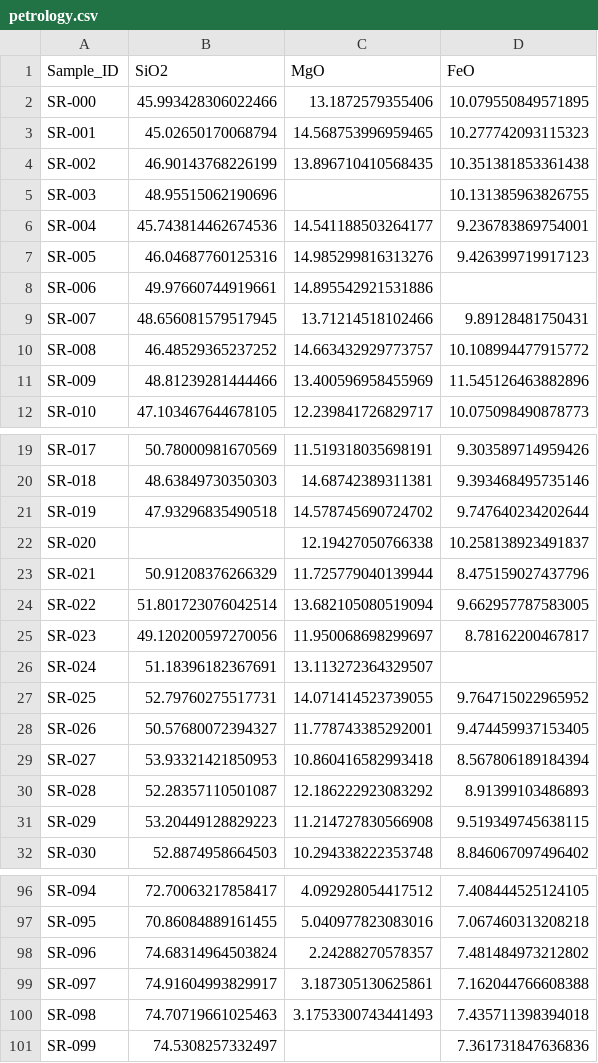
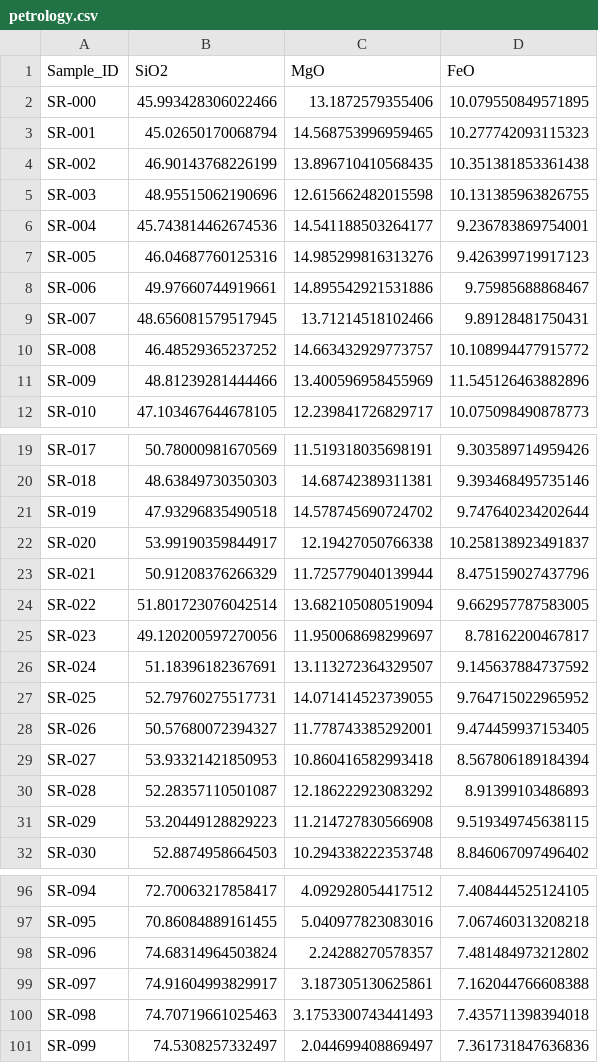
Before and after one commit to petrologyF/learn_py, a CSV file: data/raw_tabular/petrology.csv, drawn as a sheet; only a part is shown, gaps mark what is left out; the diff covers the shown part only.

```diff
--- a/data/raw_tabular/petrology.csv
+++ b/data/raw_tabular/petrology.csv
@@ -4,6 +4,6 @@ SR-001,45.02650170068794,14.568753996959465,10.277742093115323
 SR-002,46.90143768226199,13.896710410568435,10.351381853361438
-SR-003,48.95515062190696,,10.131385963826755
+SR-003,48.95515062190696,12.615662482015598,10.131385963826755
 SR-004,45.743814462674536,14.541188503264177,9.236783869754001
 SR-005,46.04687760125316,14.985299816313276,9.426399719917123
-SR-006,49.97660744919661,14.895542921531886,
+SR-006,49.97660744919661,14.895542921531886,9.75985688868467
 SR-007,48.656081579517945,13.71214518102466,9.89128481750431
@@ -21,3 +21,3 @@ SR-018,48.63849730350303,14.68742389311381,9.393468495735146
 SR-019,47.93296835490518,14.578745690724702,9.747640234202644
-SR-020,,12.19427050766338,10.258138923491837
+SR-020,53.99190359844917,12.19427050766338,10.258138923491837
 SR-021,50.91208376266329,11.725779040139944,8.475159027437796
@@ -25,3 +25,3 @@ SR-022,51.801723076042514,13.682105080519094,9.662957787583005
 SR-023,49.120200597270056,11.950068698299697,8.78162200467817
-SR-024,51.18396182367691,13.113272364329507,
+SR-024,51.18396182367691,13.113272364329507,9.145637884737592
 SR-025,52.79760275517731,14.071414523739055,9.764715022965952
@@ -100,2 +100,2 @@ SR-097,74.91604993829917,3.187305130625861,7.162044766608388
 SR-098,74.70719661025463,3.1753300743441493,7.435711398394018
-SR-099,74.5308257332497,,7.361731847636836
+SR-099,74.5308257332497,2.044699408869497,7.361731847636836
```
Also changed, not shown: 10 edited cells elsewhere in this file, data/raw_timeseries/isotopes.csv, 15 other files.
